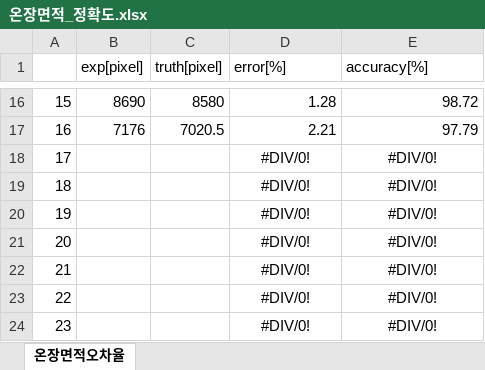
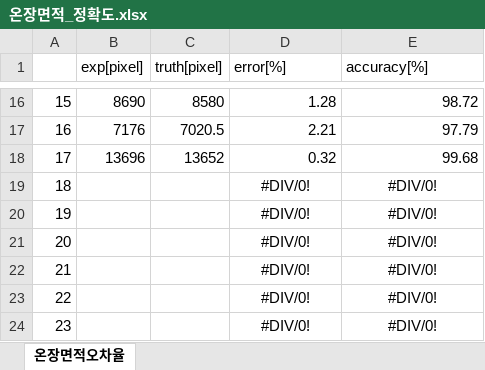
Before and after one commit to MingyunKang98/TileTally, an Excel workbook: results/Output/온장면적_정확도.xlsx, sheet 온장면적오차율, drawn as a sheet; only a part is shown, gaps mark what is left out; values as stored, in another font and other column widths than the file's, no borders; the diff names each change by its address in the sheet, - before the commit and + after, or states it on an @@ line.

```diff
--- a/results/Output/온장면적_정확도.xlsx (sheet 온장면적오차율)
+++ b/results/Output/온장면적_정확도.xlsx (sheet 온장면적오차율)
-B18 (exp[pixel]): (empty)
+B18 (exp[pixel]): 13696
-C18 (truth[pixel]): (empty)
+C18 (truth[pixel]): 13652
-D18 (error[%]): #DIV/0!
+D18 (error[%]): 0.32
-D18:E18 alignment: center
+D18:E18 alignment: right
-E18 (accuracy[%]): #DIV/0!
+E18 (accuracy[%]): 99.68
```
Also changed, not shown: 1 other file.
